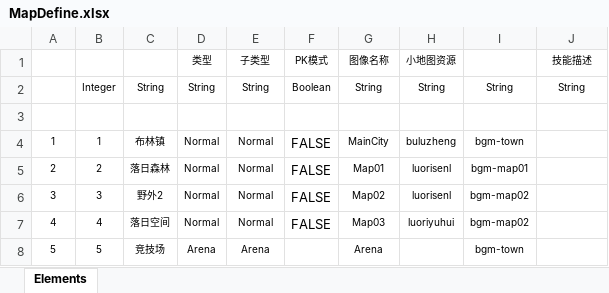
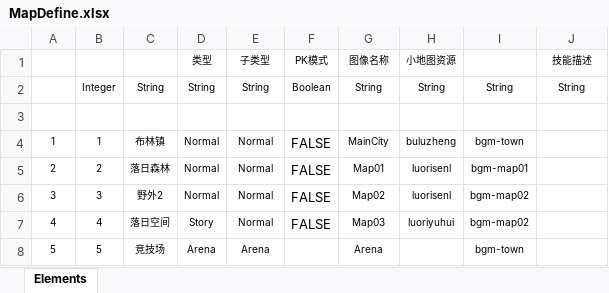
Before and after one commit to shilofel/mmorpg, an Excel workbook: Src/Data/Tables/MapDefine.xlsx, sheet Elements, drawn as a sheet; values as stored, in another font and other column widths than the file's, no borders; table styles not drawn; the diff names each change by its address in the sheet, - before the commit and + after, or states it on an @@ line.

```diff
--- a/Src/Data/Tables/MapDefine.xlsx (sheet Elements)
+++ b/Src/Data/Tables/MapDefine.xlsx (sheet Elements)
-D7 (类型): Normal
+D7 (类型): Story
```
Also changed, not shown: Src/Data/Tables/TeleporterDefine.xlsx, 52 other files.
